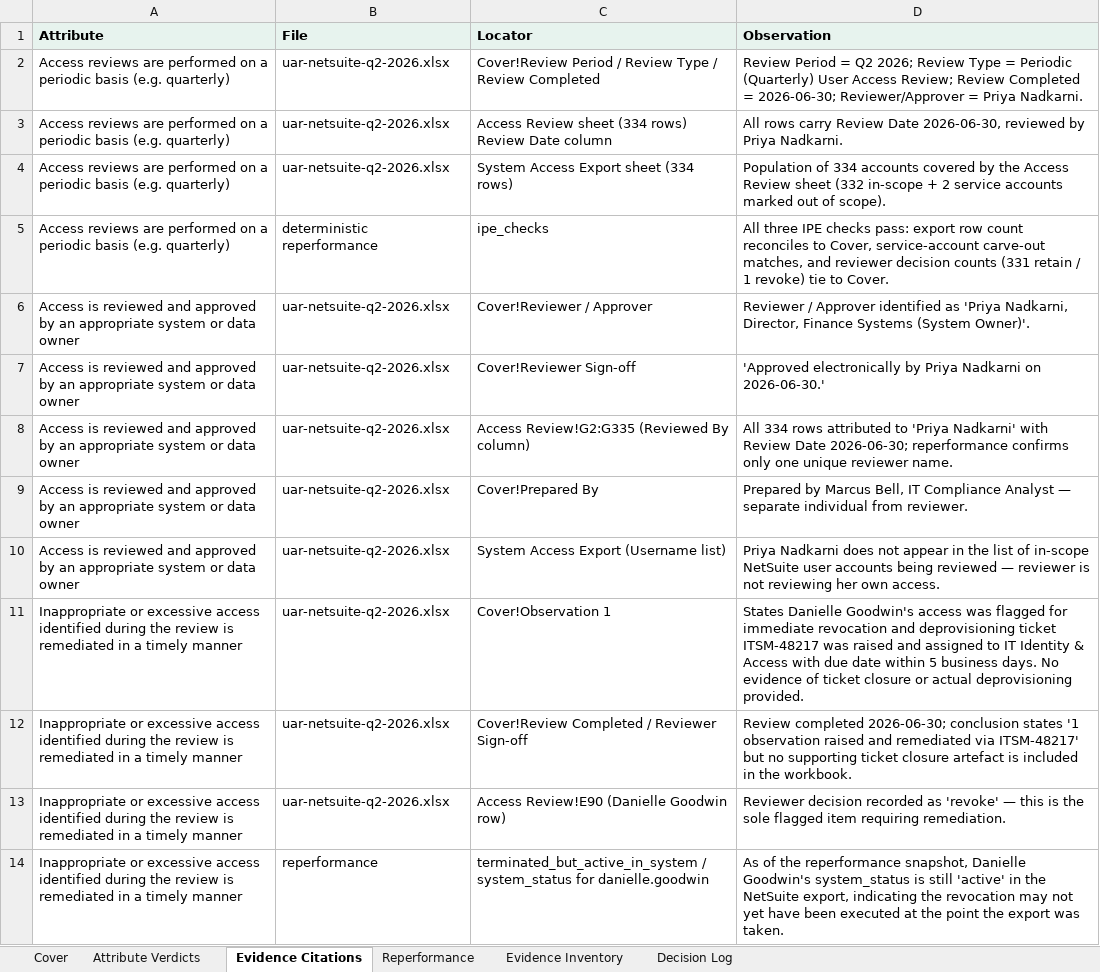
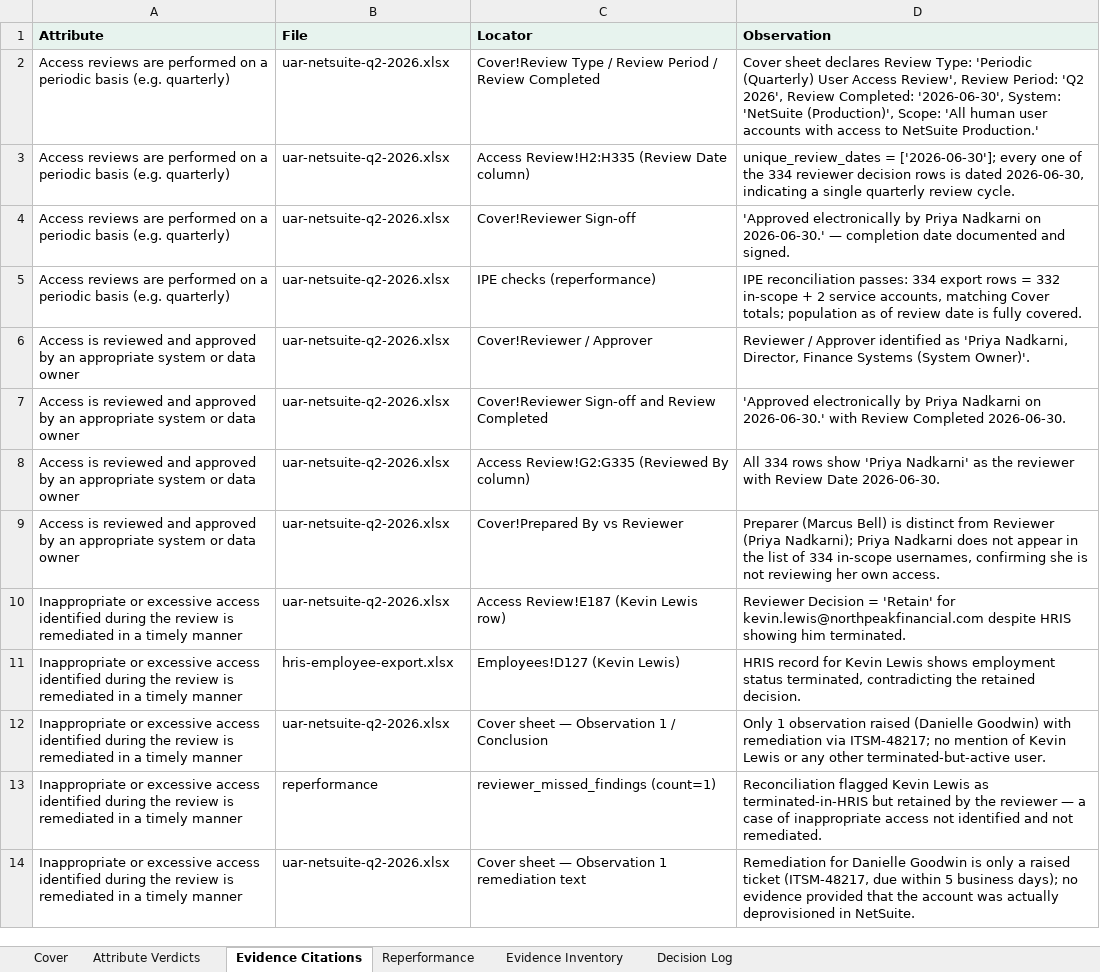
Before and after one commit to angelinaaziz/challenge, an Excel workbook: output/user-access-review/claude/sample-1/workpaper.xlsx, sheet Evidence Citations, drawn as a sheet; values as stored, in another font and other column widths than the file's, no borders; removed rows and columns are numbered as before the commit, all else as after; the diff names each change by its address in the sheet, - before the commit and + after, or states it on an @@ line.

```diff
--- a/output/user-access-review/claude/sample-1/workpaper.xlsx (sheet Evidence Citations)
+++ b/output/user-access-review/claude/sample-1/workpaper.xlsx (sheet Evidence Citations)
-C2 (Locator): Cover!Review Period / Review Type / Review…
+C2 (Locator): Cover!Review Type / Review Period / Review…
-D2 (Observation): Review Period = Q2 2026; Review Type = Periodic (Quarterly) User Access Review; Review Completed = 2026-06-30; Reviewer/Approver = Priya Nadkarni.
+D2 (Observation): Cover sheet declares Review Type: 'Periodic (Quarterly) User Access Review', Review Period: 'Q2 2026', Review Completed: '2026-06-30', System: 'NetSuite (Production)', Scope: 'All human user accounts with access to NetSuite Production.'
-C3 (Locator): Access Review sheet (334 rows) Review Date column
+C3 (Locator): Access Review!H2:H335 (Review Date column)
-D3 (Observation): All rows carry Review Date 2026-06-30, reviewed by Priya Nadkarni.
+D3 (Observation): unique_review_dates = ['2026-06-30']; every one of the 334 reviewer decision rows is dated 2026-06-30, indicating a single quarterly review cycle.
+row 4: Access reviews are performed on a periodic basis (e.g. quarterly) | uar-netsuite-q2-2026.xlsx | Cover!Reviewer Sign-off | 'Approved electronically by Priya Nadkarni on 2026-06-30.' — completion date documented and signed.
-C5 (Locator): System Access Export sheet (334 rows)
+C5 (Locator): IPE checks (reperformance)
-D5 (Observation): Population of 334 accounts covered by the Access Review sheet (332 in-scope + 2 service accounts marked out of scope).
+D5 (Observation): IPE reconciliation passes: 334 export rows = 332 in-scope + 2 service accounts, matching Cover totals; population as of review date is fully covered.
-row 5: Access reviews are performed on a periodic basis (e.g. quarterly) | deterministic reperformance | ipe_checks | All three IPE checks pass: export row count reconciles to Cover, service-account carve-out matches, and reviewer decision counts (331 retain / 1 revoke) tie to Cover.
-C7 (Locator): Cover!Reviewer Sign-off
+C7 (Locator): Cover!Reviewer Sign-off and Review Completed
-D7 (Observation): …on 2026-06-30.'
+D7 (Observation): …on 2026-06-30.' with Review Completed 2026-06-30.
-D8 (Observation): …334 rows attributed to 'Priya Nadkarni' with Review Date 2026-06-30; reperformance confirms only one unique reviewer name.
+D8 (Observation): …334 rows show 'Priya Nadkarni' as the reviewer with Review Date 2026-06-30.
-C9 (Locator): Cover!Prepared By
+C9 (Locator): Cover!Prepared By vs Reviewer
-D9 (Observation): Prepared by Marcus Bell, IT Compliance Analyst — separate individual from reviewer.
+D9 (Observation): Preparer (Marcus Bell) is distinct from Reviewer (Priya Nadkarni); Priya Nadkarni does not appear in the list of 334 in-scope usernames, confirming she is not reviewing her own access.
-row 10: Access is reviewed and approved by an appropriate system or data owner | uar-netsuite-q2-2026.xlsx | System Access Export (Username list) | Priya Nadkarni does not appear in the list of in-scope NetSuite user accounts being reviewed — reviewer is not reviewing her own access.
-C10 (Locator): Cover!Observation 1
+C10 (Locator): Access Review!E187 (Kevin Lewis row)
-D10 (Observation): States Danielle Goodwin's access was flagged for immediate revocation and deprovisioning ticket ITSM-48217 was raised and assigned to IT Identity & Access with due date within 5 business days. No evidence of ticket closure or actual deprovisioning provided.
+D10 (Observation): Reviewer Decision = 'Retain' for kevin.lewis@northpeakfinancial.com despite HRIS showing him terminated.
+row 11: Inappropriate or excessive access identified during the review is remediated in a timely manner | hris-employee-export.xlsx | Employees!D127 (Kevin Lewis) | HRIS record for Kevin Lewis shows employment status terminated, contradicting the retained decision.
-C12 (Locator): Cover!Review Completed / Reviewer Sign-off
+C12 (Locator): Cover sheet — Observation 1 / Conclusion
-D12 (Observation): Review completed 2026-06-30; conclusion states '1 observation raised and remediated via ITSM-48217' but no supporting ticket closure artefact is included in the workbook.
+D12 (Observation): Only 1 observation raised (Danielle Goodwin) with remediation via ITSM-48217; no mention of Kevin Lewis or any other terminated-but-active user.
-row 13: Inappropriate or excessive access identified during the review is remediated in a timely manner | uar-netsuite-q2-2026.xlsx | Access Review!E90 (Danielle Goodwin row) | Reviewer decision recorded as 'revoke' — this is the sole flagged item requiring remediation.
-C13 (Locator): terminated_but_active_in_system / system_status for danielle.goodwin
+C13 (Locator): reviewer_missed_findings (count=1)
-D13 (Observation): As of the reperformance snapshot, Danielle Goodwin's system_status is still 'active' in the NetSuite export, indicating the revocation may not yet have been executed at the point the export was taken.
+D13 (Observation): Reconciliation flagged Kevin Lewis as terminated-in-HRIS but retained by the reviewer — a case of inappropriate access not identified and not remediated.
+row 14: Inappropriate or excessive access identified during the review is remediated in a timely manner | uar-netsuite-q2-2026.xlsx | Cover sheet — Observation 1 remediation text | Remediation for Danielle Goodwin is only a raised ticket (ITSM-48217, due within 5 business days); no evidence provided that the account was actually deprovisioned in NetSuite.
```
Also changed, not shown: sheet Decision Log, sheet Attribute Verdicts, sheet Cover, sheet Evidence Inventory, output/independent-code-review/claude/sample-1/workpaper.xlsx, output/independent-code-review/claude/sample-2/workpaper.xlsx, 10 other files.
